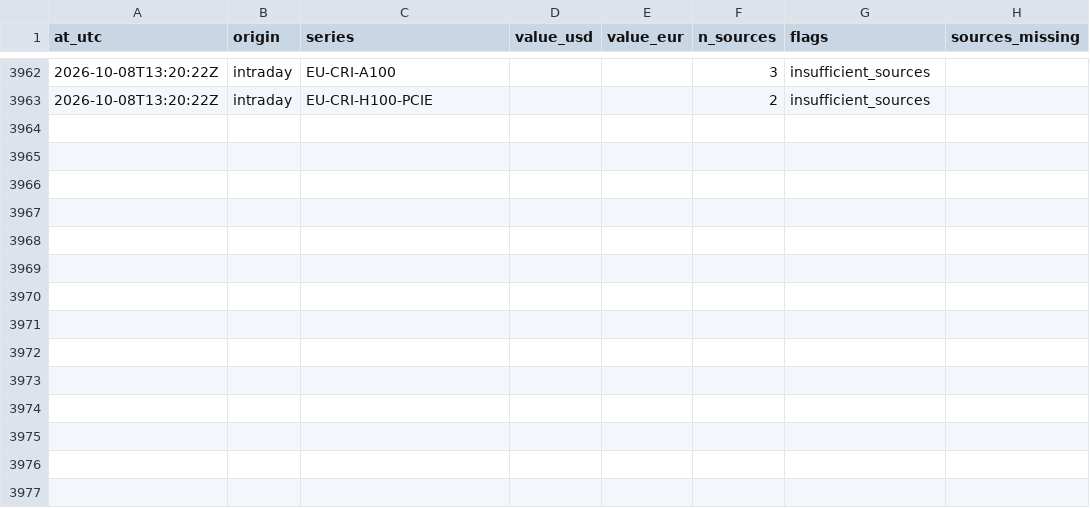
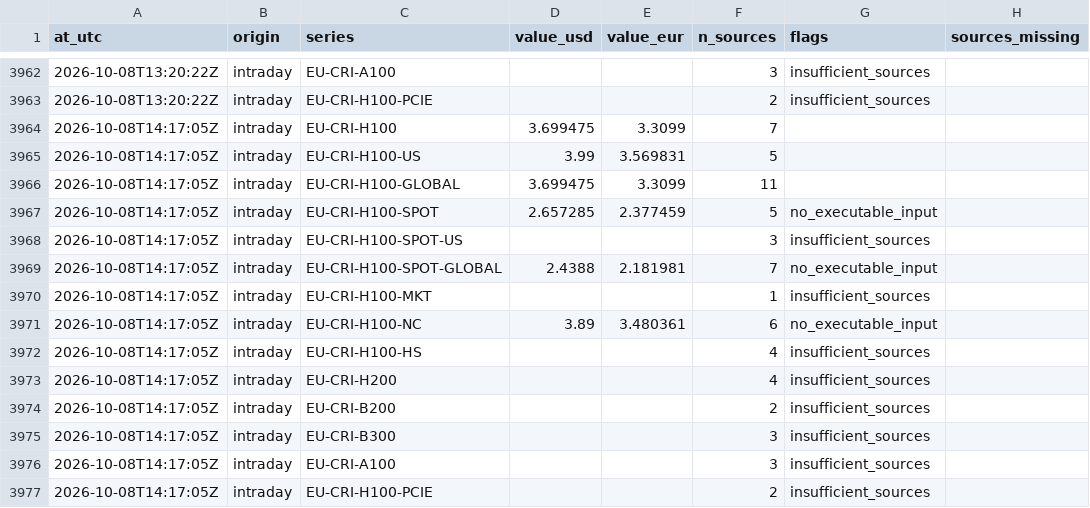
Before and after one commit to markrusch/Compute-Indices, a CSV file: site/data/intraday/path.csv, drawn as a sheet; only a part is shown, gaps mark what is left out.

```diff
--- a/site/data/intraday/path.csv
+++ b/site/data/intraday/path.csv
@@ -3963 +3963,15 @@ at_utc,origin,series,value_usd,value_eur,n_sources,flags,sources_missing
 2026-10-08T13:20:22Z,intraday,EU-CRI-H100-PCIE,,,2,insufficient_sources,
+2026-10-08T14:17:05Z,intraday,EU-CRI-H100,3.699475,3.3099,7,,
+2026-10-08T14:17:05Z,intraday,EU-CRI-H100-US,3.99,3.569831,5,,
+2026-10-08T14:17:05Z,intraday,EU-CRI-H100-GLOBAL,3.699475,3.3099,11,,
+2026-10-08T14:17:05Z,intraday,EU-CRI-H100-SPOT,2.657285,2.377459,5,no_executable_input,
+2026-10-08T14:17:05Z,intraday,EU-CRI-H100-SPOT-US,,,3,insufficient_sources,
+2026-10-08T14:17:05Z,intraday,EU-CRI-H100-SPOT-GLOBAL,2.4388,2.181981,7,no_executable_input,
+2026-10-08T14:17:05Z,intraday,EU-CRI-H100-MKT,,,1,insufficient_sources,
+2026-10-08T14:17:05Z,intraday,EU-CRI-H100-NC,3.89,3.480361,6,no_executable_input,
+2026-10-08T14:17:05Z,intraday,EU-CRI-H100-HS,,,4,insufficient_sources,
+2026-10-08T14:17:05Z,intraday,EU-CRI-H200,,,4,insufficient_sources,
+2026-10-08T14:17:05Z,intraday,EU-CRI-B200,,,2,insufficient_sources,
+2026-10-08T14:17:05Z,intraday,EU-CRI-B300,,,3,insufficient_sources,
+2026-10-08T14:17:05Z,intraday,EU-CRI-A100,,,3,insufficient_sources,
+2026-10-08T14:17:05Z,intraday,EU-CRI-H100-PCIE,,,2,insufficient_sources,
```
Also changed, not shown: site/data/intraday/constituents.csv, 5 other files.
